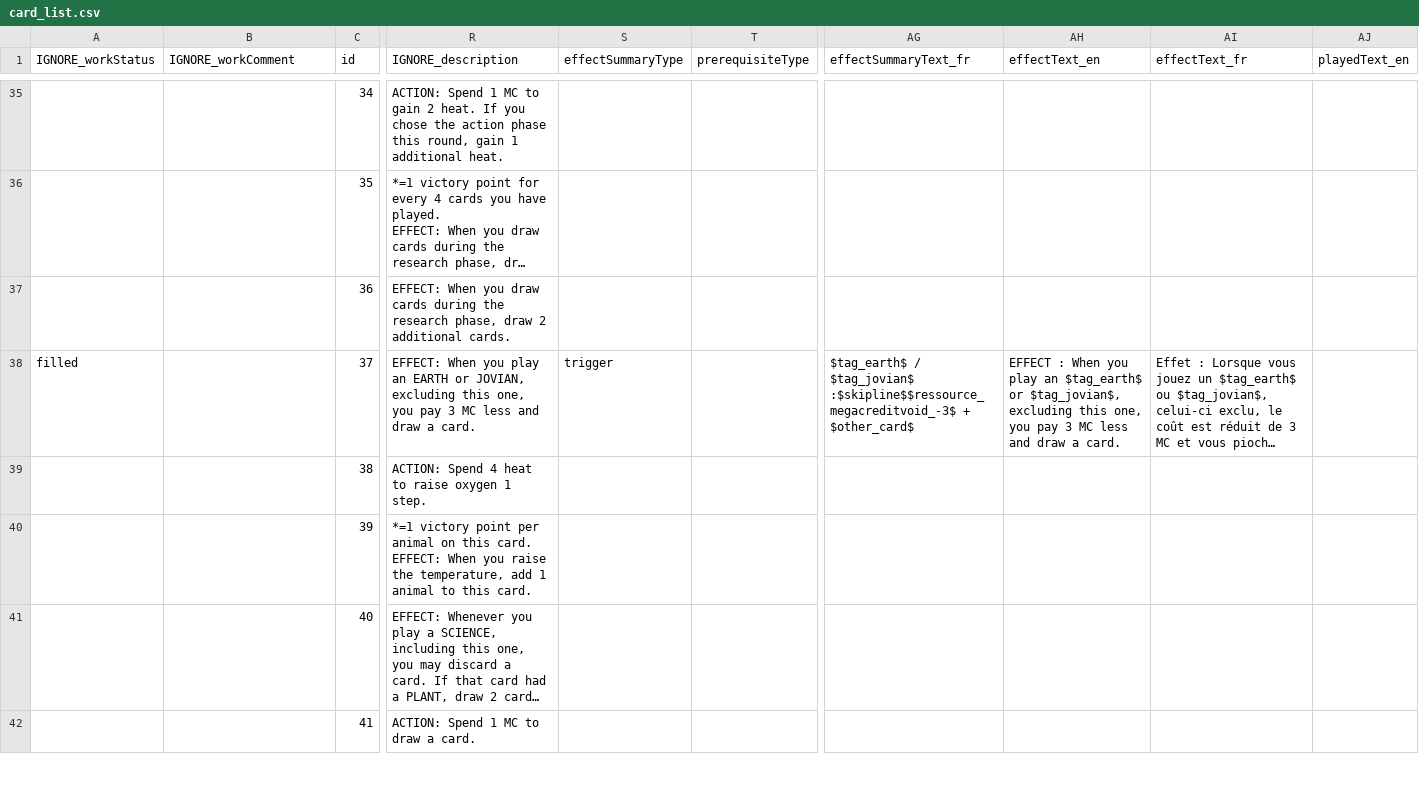
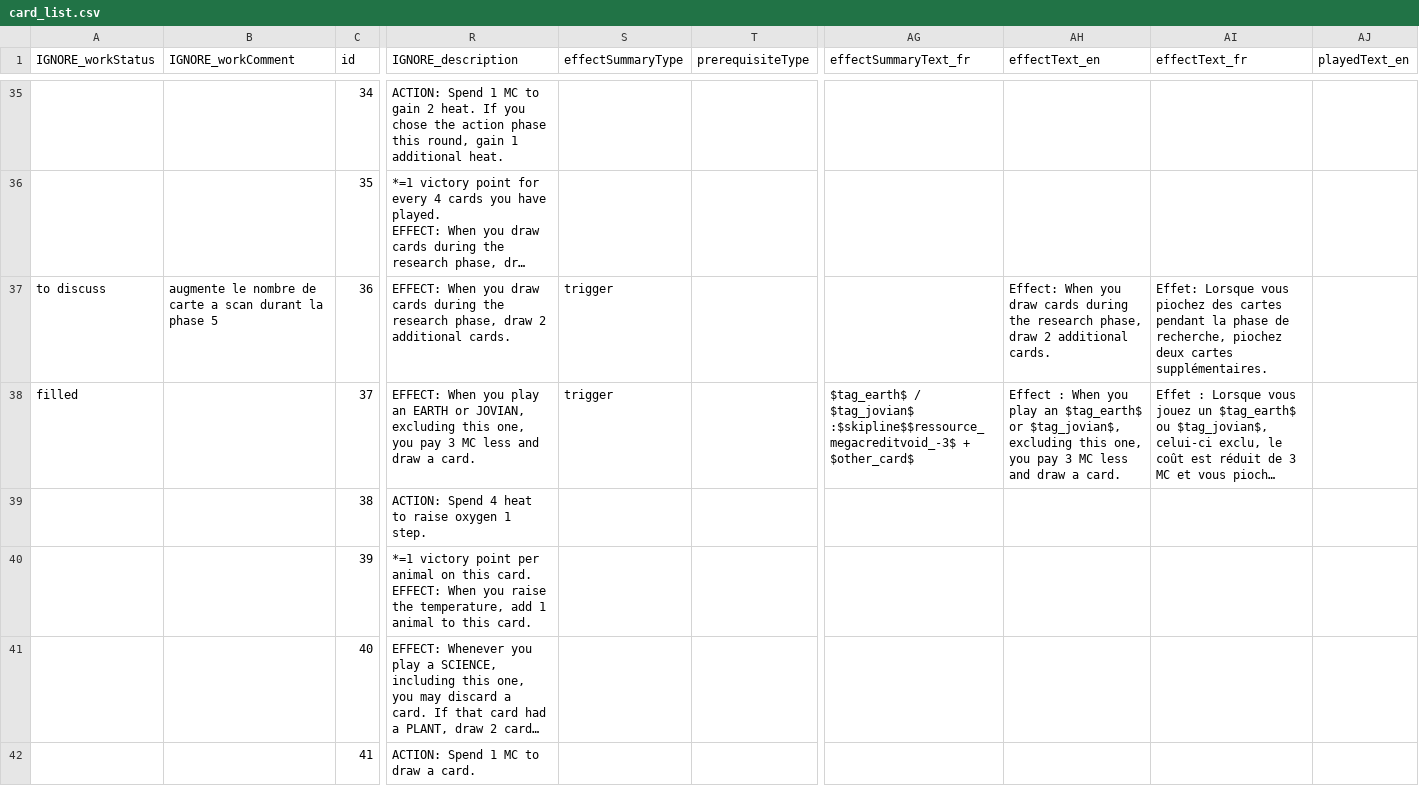
Before and after one commit to Mylaana/AresExpedition, a CSV file: parser/Input/card_list.csv, drawn as a sheet; only a part is shown, gaps mark what is left out; long unchanged cells end in …; the diff covers the shown part only; the diff names each change by its address in the sheet, - before the commit and + after, or states it on an @@ line.

```diff
--- a/parser/Input/card_list.csv
+++ b/parser/Input/card_list.csv
-A37 (IGNORE_workStatus): (empty)
+A37 (IGNORE_workStatus): to discuss
-B37 (IGNORE_workComment): (empty)
+B37 (IGNORE_workComment): augmente le nombre de carte a scan durant la phase 5
-S37 (effectSummaryType): (empty)
+S37 (effectSummaryType): trigger
-AH37 (effectText_en): (empty)
+AH37 (effectText_en): Effect: When you draw cards during the research phase, draw 2 additional cards.
-AI37 (effectText_fr): (empty)
+AI37 (effectText_fr): Effet: Lorsque vous piochez des cartes pendant la phase de recherche, piochez deux cartes supplémentaires.
-AH38 (effectText_en): EFFECT : When…
+AH38 (effectText_en): Effect : When…
```
Also changed, not shown: 165 edited cells elsewhere in this file, 20 other files.
